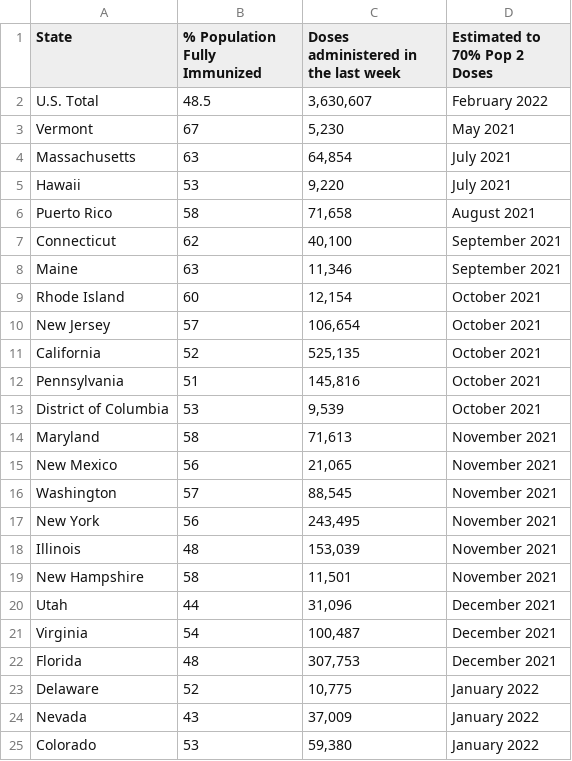
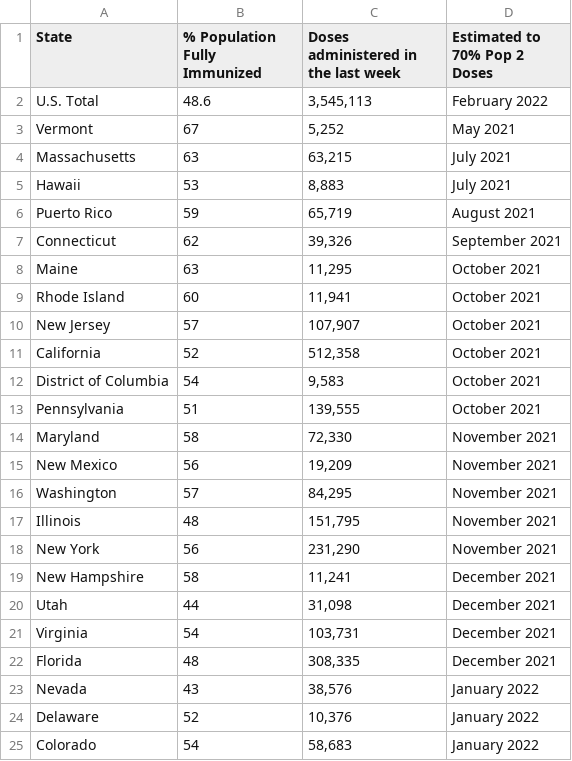
Before and after one commit to anesta95/veryWellVaccineDataTracker, a CSV file: chartData/areWeThereYet.csv, drawn as a sheet; only a part is shown; the diff covers the shown part only.

```diff
--- a/chartData/areWeThereYet.csv
+++ b/chartData/areWeThereYet.csv
@@ -1,25 +1,25 @@
 State,% Population Fully Immunized,Doses administered in the last week,Estimated to 70% Pop 2 Doses
-U.S. Total,48.5,"3,630,607",February 2022
-Vermont,67,"  5,230",May 2021
-Massachusetts,63," 64,854",July 2021
-Hawaii,53,"  9,220",July 2021
-Puerto Rico,58," 71,658",August 2021
-Connecticut,62," 40,100",September 2021
-Maine,63," 11,346",September 2021
-Rhode Island,60," 12,154",October 2021
-New Jersey,57,"106,654",October 2021
-California,52,"525,135",October 2021
-Pennsylvania,51,"145,816",October 2021
-District of Columbia,53,"  9,539",October 2021
-Maryland,58," 71,613",November 2021
-New Mexico,56," 21,065",November 2021
-Washington,57," 88,545",November 2021
-New York,56,"243,495",November 2021
-Illinois,48,"153,039",November 2021
-New Hampshire,58," 11,501",November 2021
-Utah,44," 31,096",December 2021
-Virginia,54,"100,487",December 2021
-Florida,48,"307,753",December 2021
-Delaware,52," 10,775",January 2022
-Nevada,43," 37,009",January 2022
-Colorado,53," 59,380",January 2022
+U.S. Total,48.6,"3,545,113",February 2022
+Vermont,67,"  5,252",May 2021
+Massachusetts,63," 63,215",July 2021
+Hawaii,53,"  8,883",July 2021
+Puerto Rico,59," 65,719",August 2021
+Connecticut,62," 39,326",September 2021
+Maine,63," 11,295",October 2021
+Rhode Island,60," 11,941",October 2021
+New Jersey,57,"107,907",October 2021
+California,52,"512,358",October 2021
+District of Columbia,54,"  9,583",October 2021
+Pennsylvania,51,"139,555",October 2021
+Maryland,58," 72,330",November 2021
+New Mexico,56," 19,209",November 2021
+Washington,57," 84,295",November 2021
+Illinois,48,"151,795",November 2021
+New York,56,"231,290",November 2021
+New Hampshire,58," 11,241",December 2021
+Utah,44," 31,098",December 2021
+Virginia,54,"103,731",December 2021
+Florida,48,"308,335",December 2021
+Nevada,43," 38,576",January 2022
+Delaware,52," 10,376",January 2022
+Colorado,54," 58,683",January 2022
```
Also changed, not shown: 7 added rows, 7 removed rows and 28 edited cells elsewhere in this file, chartData/cdcMap.csv, chartData/cdcVaxByCounty.csv, 4 other files.
